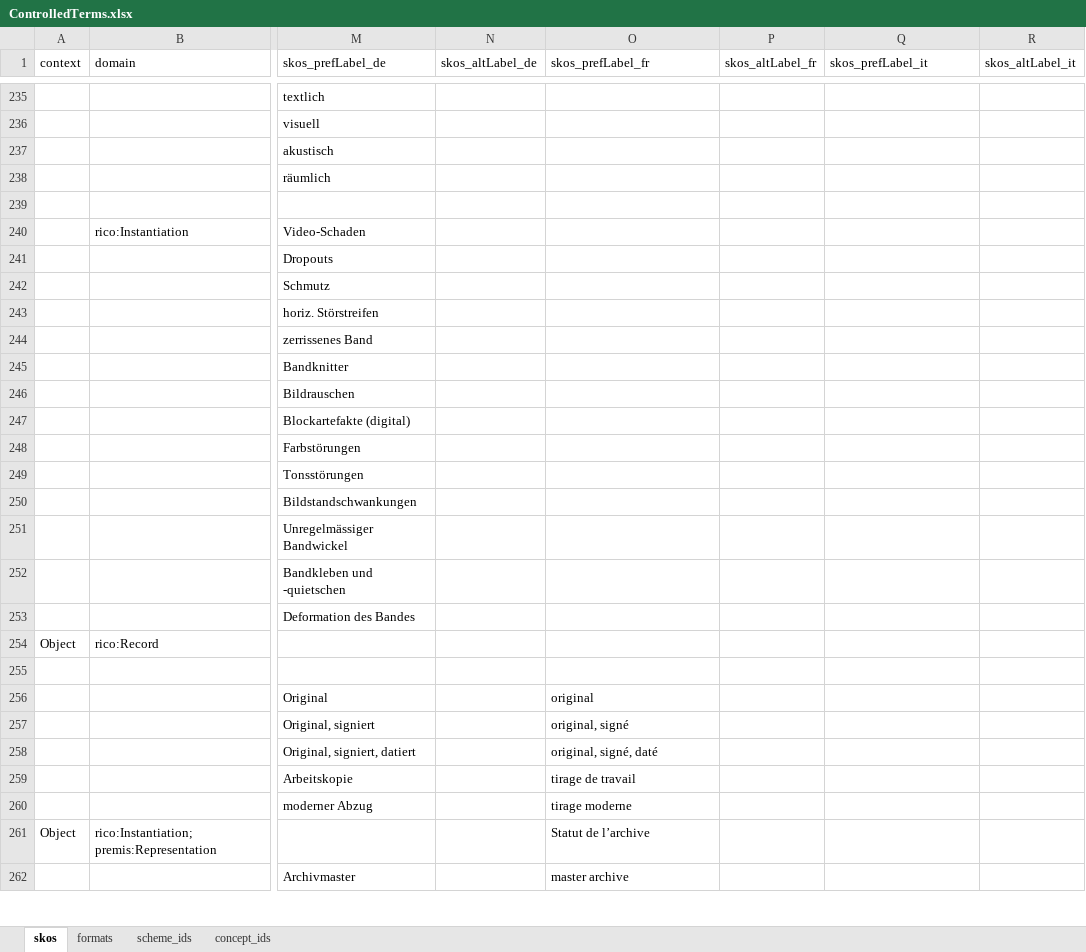
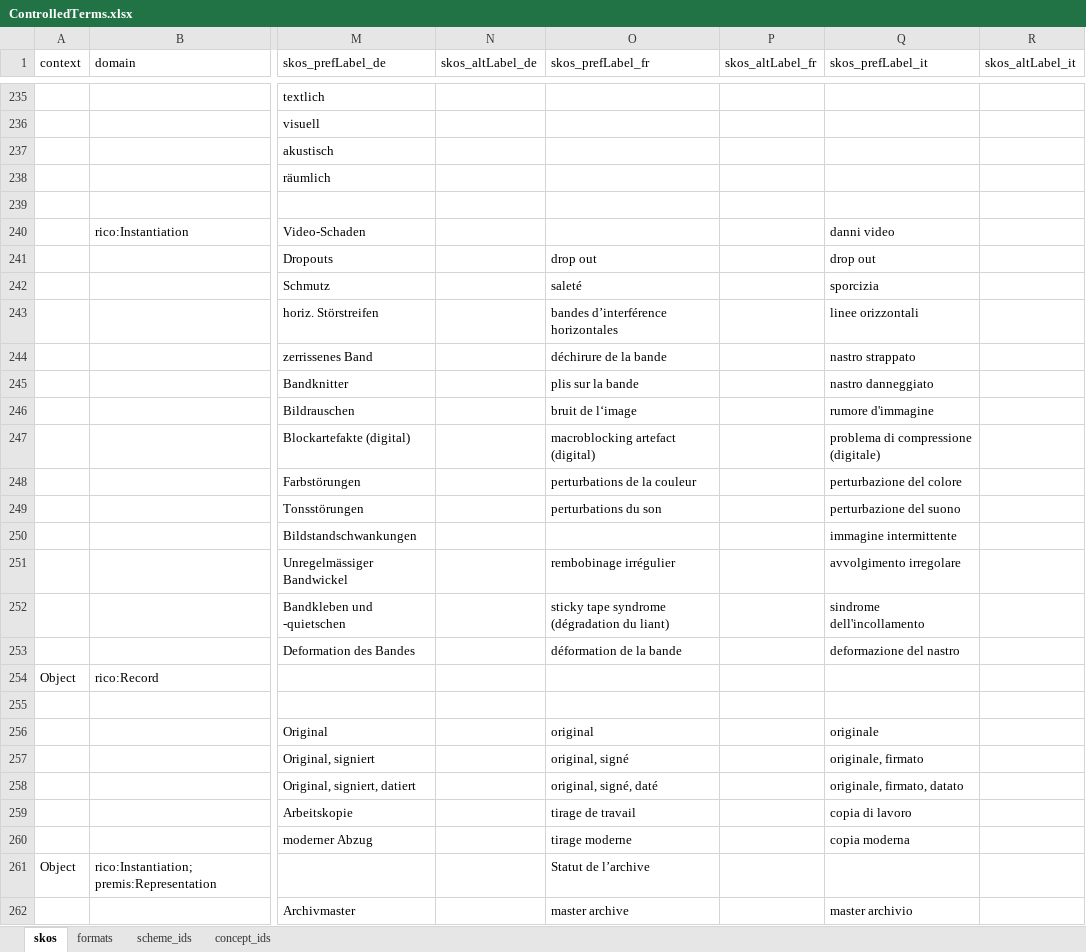
Before and after one commit to sapa/spa-vocabulary, an Excel workbook: source/ControlledTerms.xlsx, sheet skos, drawn as a sheet; only a part is shown, gaps mark what is left out; values as stored, in another font and other column widths than the file's, no cell formats; the diff covers the shown part only; the diff names each change by its address in the sheet, - before the commit and + after, or states it on an @@ line.

Commit message:
Italian translations

```diff
--- a/source/ControlledTerms.xlsx (sheet skos)
+++ b/source/ControlledTerms.xlsx (sheet skos)
-Q240 (skos_prefLabel_it): (empty)
+Q240 (skos_prefLabel_it): danni video
-O241 (skos_prefLabel_fr): (empty)
+O241 (skos_prefLabel_fr): drop out
-Q241 (skos_prefLabel_it): (empty)
+Q241 (skos_prefLabel_it): drop out
-O242 (skos_prefLabel_fr): (empty)
+O242 (skos_prefLabel_fr): saleté
-Q242 (skos_prefLabel_it): (empty)
+Q242 (skos_prefLabel_it): sporcizia
-O243 (skos_prefLabel_fr): (empty)
+O243 (skos_prefLabel_fr): bandes d’interférence horizontales
-Q243 (skos_prefLabel_it): (empty)
+Q243 (skos_prefLabel_it): linee orizzontali
-O244 (skos_prefLabel_fr): (empty)
+O244 (skos_prefLabel_fr): déchirure de la bande
-Q244 (skos_prefLabel_it): (empty)
+Q244 (skos_prefLabel_it): nastro strappato
-O245 (skos_prefLabel_fr): (empty)
+O245 (skos_prefLabel_fr): plis sur la bande
-Q245 (skos_prefLabel_it): (empty)
+Q245 (skos_prefLabel_it): nastro danneggiato
-O246 (skos_prefLabel_fr): (empty)
+O246 (skos_prefLabel_fr): bruit de l‘image
-Q246 (skos_prefLabel_it): (empty)
+Q246 (skos_prefLabel_it): rumore d'immagine
-O247 (skos_prefLabel_fr): (empty)
+O247 (skos_prefLabel_fr): macroblocking artefact (digital)
-Q247 (skos_prefLabel_it): (empty)
+Q247 (skos_prefLabel_it): problema di compressione (digitale)
-O248 (skos_prefLabel_fr): (empty)
+O248 (skos_prefLabel_fr): perturbations de la couleur
-Q248 (skos_prefLabel_it): (empty)
+Q248 (skos_prefLabel_it): perturbazione del colore
-O249 (skos_prefLabel_fr): (empty)
+O249 (skos_prefLabel_fr): perturbations du son
-Q249 (skos_prefLabel_it): (empty)
+Q249 (skos_prefLabel_it): perturbazione del suono
-Q250 (skos_prefLabel_it): (empty)
+Q250 (skos_prefLabel_it): immagine intermittente
-O251 (skos_prefLabel_fr): (empty)
+O251 (skos_prefLabel_fr): rembobinage irrégulier
-Q251 (skos_prefLabel_it): (empty)
+Q251 (skos_prefLabel_it): avvolgimento irregolare
-O252 (skos_prefLabel_fr): (empty)
+O252 (skos_prefLabel_fr): sticky tape syndrome (dégradation du liant)
-Q252 (skos_prefLabel_it): (empty)
+Q252 (skos_prefLabel_it): sindrome dell'incollamento
-O253 (skos_prefLabel_fr): (empty)
+O253 (skos_prefLabel_fr): déformation de la bande
-Q253 (skos_prefLabel_it): (empty)
+Q253 (skos_prefLabel_it): deformazione del nastro
-Q256 (skos_prefLabel_it): (empty)
+Q256 (skos_prefLabel_it): originale
-Q257 (skos_prefLabel_it): (empty)
+Q257 (skos_prefLabel_it): originale, firmato
-Q258 (skos_prefLabel_it): (empty)
+Q258 (skos_prefLabel_it): originale, firmato, datato
-Q259 (skos_prefLabel_it): (empty)
+Q259 (skos_prefLabel_it): copia di lavoro
-Q260 (skos_prefLabel_it): (empty)
+Q260 (skos_prefLabel_it): copia moderna
-Q262 (skos_prefLabel_it): (empty)
+Q262 (skos_prefLabel_it): master archivio
```
Also changed, not shown: 86 edited cells elsewhere in this sheet, cell formats, 3 other files.
